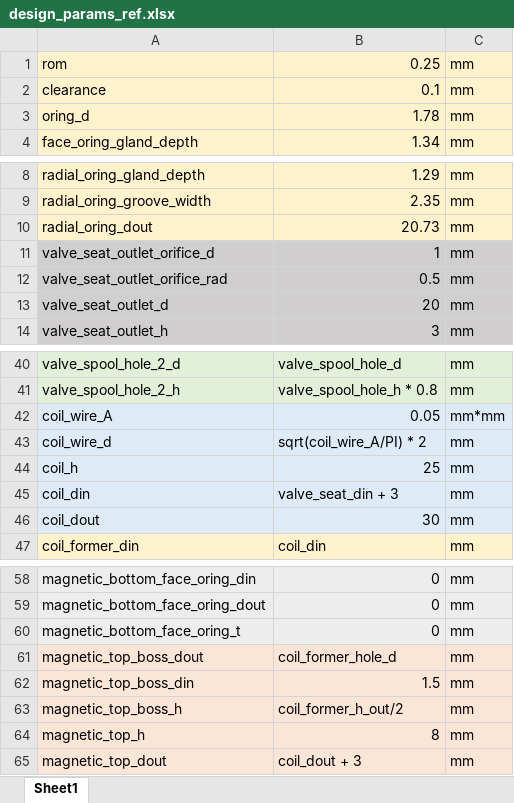
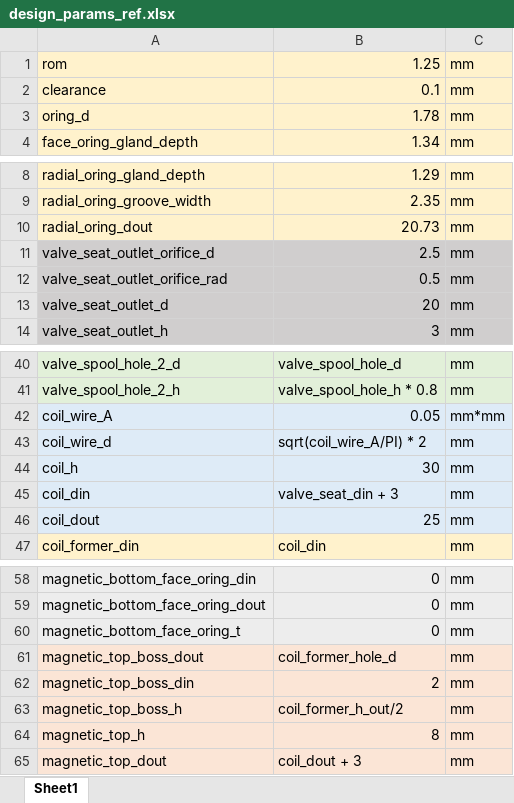
Before and after one commit to khanliKU/thesis, an Excel workbook: design_params_ref.xlsx, sheet Sheet1, drawn as a sheet; only a part is shown, gaps mark what is left out; values as stored, in another font and other column widths than the file's, no borders; the diff names each change by its address in the sheet, - before the commit and + after, or states it on an @@ line.

Commit message:
Direct acting high flow rate design

```diff
--- a/design_params_ref.xlsx (sheet Sheet1)
+++ b/design_params_ref.xlsx (sheet Sheet1)
-B1: 0.25
+B1: 1.25
-B11: 1
+B11: 2.5
-B44: 25
+B44: 30
-B46: 30
+B46: 25
-B62: 1.5
+B62: 2
```
Also changed, not shown: 2 other files.
